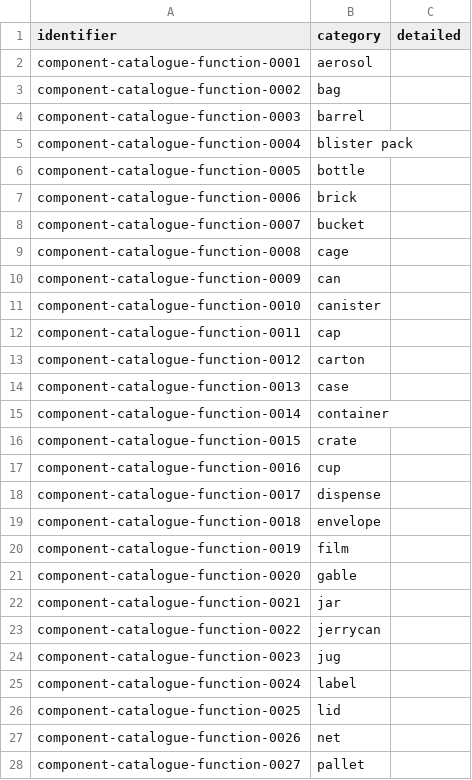
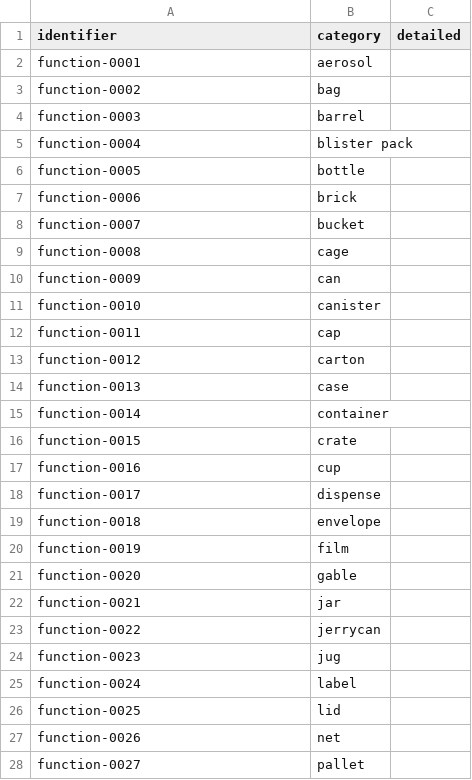
Before and after one commit to OpenDataManchester/Open3P, a CSV file: docs/5_Controlled_Lists/5_1_2_Function.csv, drawn as a sheet; only a part is shown; the diff covers the shown part only.

Commit message:
Harmonised the controlled lists (web and csv)

```diff
--- a/docs/5_Controlled_Lists/5_1_2_Function.csv
+++ b/docs/5_Controlled_Lists/5_1_2_Function.csv
@@ -1,28 +1,28 @@
 identifier,category,detailed
-component-catalogue-function-0001,aerosol,
-component-catalogue-function-0002,bag,
-component-catalogue-function-0003,barrel,
-component-catalogue-function-0004,blister pack,
-component-catalogue-function-0005,bottle,
-component-catalogue-function-0006,brick,
-component-catalogue-function-0007,bucket,
-component-catalogue-function-0008,cage,
-component-catalogue-function-0009,can,
-component-catalogue-function-0010,canister,
-component-catalogue-function-0011,cap,
-component-catalogue-function-0012,carton,
-component-catalogue-function-0013,case,
-component-catalogue-function-0014,container,
-component-catalogue-function-0015,crate,
-component-catalogue-function-0016,cup,
-component-catalogue-function-0017,dispense,
-component-catalogue-function-0018,envelope,
-component-catalogue-function-0019,film,
-component-catalogue-function-0020,gable,
-component-catalogue-function-0021,jar,
-component-catalogue-function-0022,jerrycan,
-component-catalogue-function-0023,jug,
-component-catalogue-function-0024,label,
-component-catalogue-function-0025,lid,
-component-catalogue-function-0026,net,
-component-catalogue-function-0027,pallet,
+function-0001,aerosol,
+function-0002,bag,
+function-0003,barrel,
+function-0004,blister pack,
+function-0005,bottle,
+function-0006,brick,
+function-0007,bucket,
+function-0008,cage,
+function-0009,can,
+function-0010,canister,
+function-0011,cap,
+function-0012,carton,
+function-0013,case,
+function-0014,container,
+function-0015,crate,
+function-0016,cup,
+function-0017,dispense,
+function-0018,envelope,
+function-0019,film,
+function-0020,gable,
+function-0021,jar,
+function-0022,jerrycan,
+function-0023,jug,
+function-0024,label,
+function-0025,lid,
+function-0026,net,
+function-0027,pallet,
```
Also changed, not shown: 21 edited cells elsewhere in this file, docs/5_Controlled_Lists/5_1_1_Shape.csv, docs/5_Controlled_Lists/5_1_5_Opacity.csv, 16 other files.
